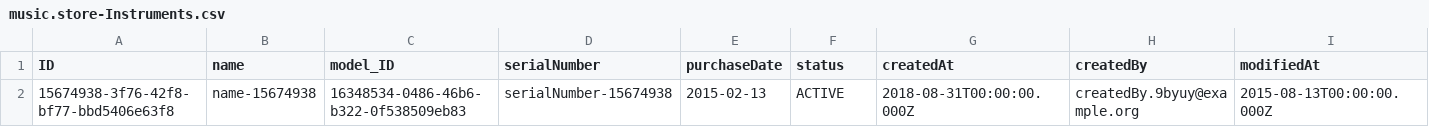
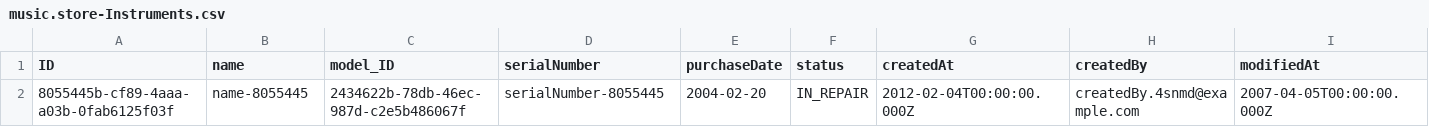
Before and after one commit to lolbolr/MusicShop, a CSV file: db/data/music.store-Instruments.csv, drawn as a sheet; only a part is shown; removed rows and columns are numbered as before the commit, all else as after; rows hold the shown columns only; the diff names each change by its address in the sheet, - before the commit and + after, or states it on an @@ line.

```diff
--- a/db/data/music.store-Instruments.csv
+++ b/db/data/music.store-Instruments.csv
-row 2: 15674938-3f76-42f8-bf77-bbd5406e63f8 | name-15674938 | 16348534-0486-46b6-b322-0f538509eb83 | serialNumber-15674938 | 2015-02-13 | ACTIVE | 2018-08-31T00:00:00.000Z | createdBy.9byuy@example.org | 2015-08-13T00:00:00.000Z
+row 2: 8055445b-cf89-4aaa-a03b-0fab6125f03f | name-8055445 | 2434622b-78db-46ec-987d-c2e5b486067f | serialNumber-8055445 | 2004-02-20 | IN_REPAIR | 2012-02-04T00:00:00.000Z | createdBy.4snmd@example.com | 2007-04-05T00:00:00.000Z
```
Also changed, not shown: db/data/music.store-EmployeeAddress.csv, db/data/music.store-Employees.csv, 11 other files.
